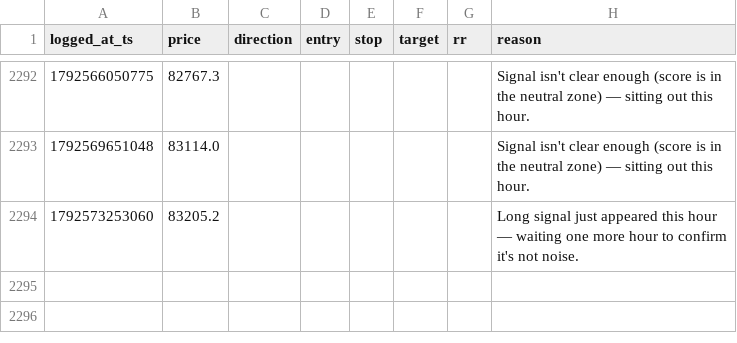
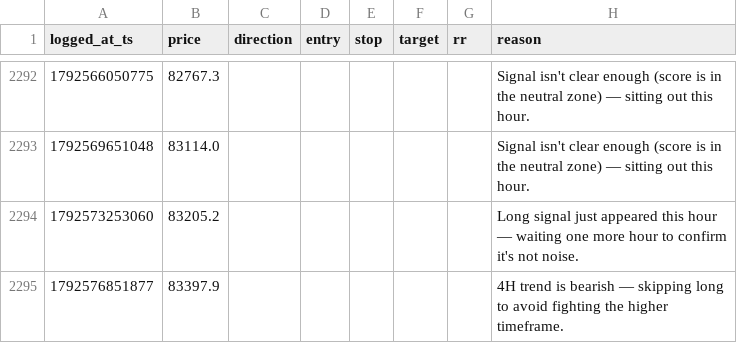
Before and after one commit to mitchielpy-blip/ETH-report-bot, a CSV file: signals_log_btc.csv, drawn as a sheet; only a part is shown, gaps mark what is left out.

```diff
--- a/signals_log_btc.csv
+++ b/signals_log_btc.csv
@@ -2294 +2294,2 @@ logged_at_ts,price,direction,entry,stop,target,rr,reason
 1792573253060,83205.2,,,,,,Long signal just appeared this hour — waiting one more hour to confirm it's not noise.
+1792576851877,83397.9,,,,,,4H trend is bearish — skipping long to avoid fighting the higher timeframe.
```
Also changed, not shown: signals_log.csv, signals_log_sol.csv.
